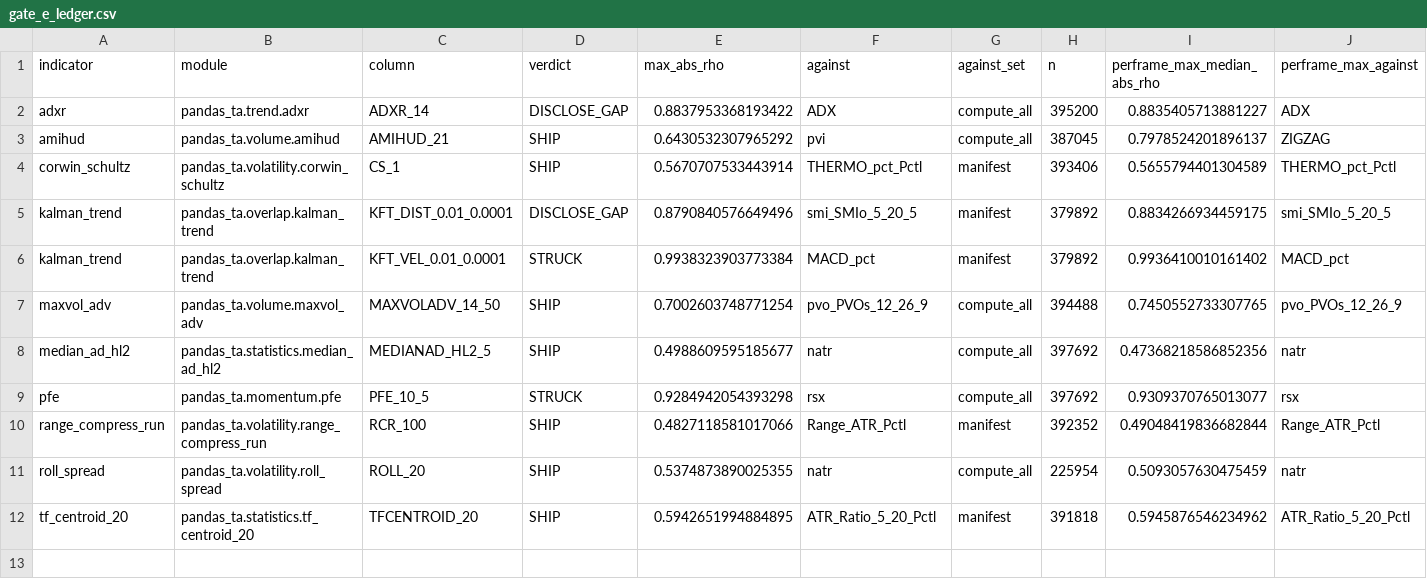
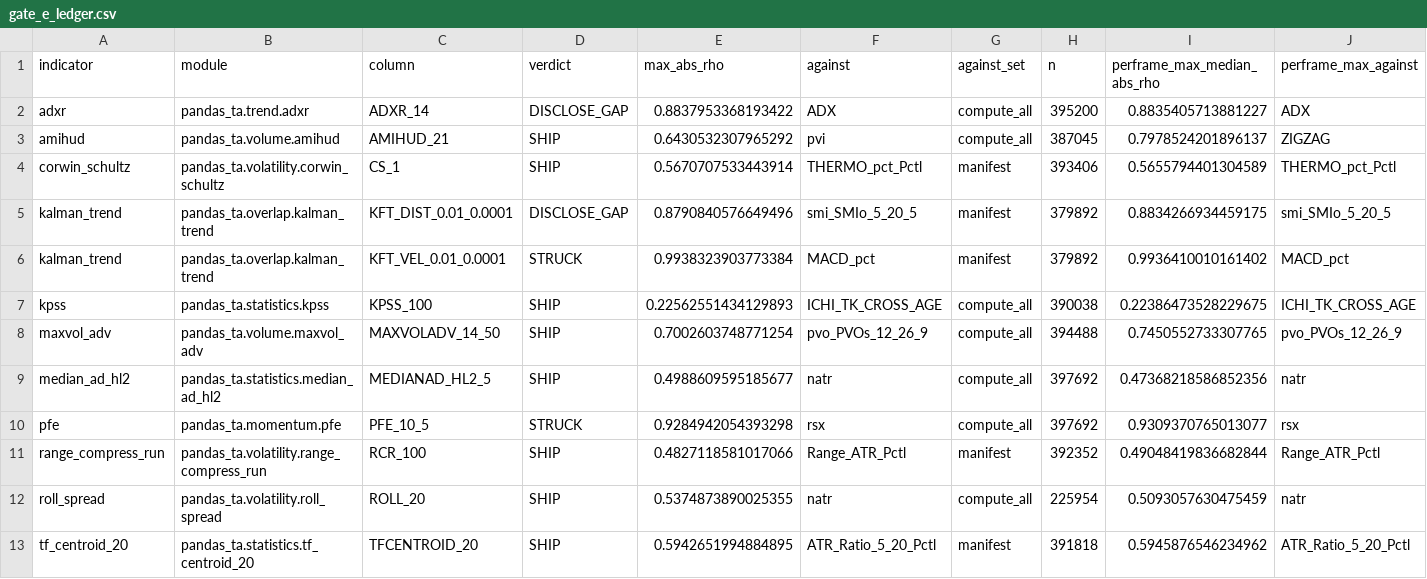
Before and after one commit to TolgaUyanik/PandasTa, a CSV file: docs/gate_e_ledger.csv, drawn as a sheet; only a part is shown; rows hold the shown columns only; the diff names each change by its address in the sheet, - before the commit and + after, or states it on an @@ line.

```diff
--- a/docs/gate_e_ledger.csv
+++ b/docs/gate_e_ledger.csv
+row 7: kpss | pandas_ta.statistics.kpss | KPSS_100 | SHIP | 0.22562551434129893 | ICHI_TK_CROSS_AGE | compute_all | 390038 | 0.22386473528229675 | ICHI_TK_CROSS_AGE
```
Also changed, not shown: 3 other files.
